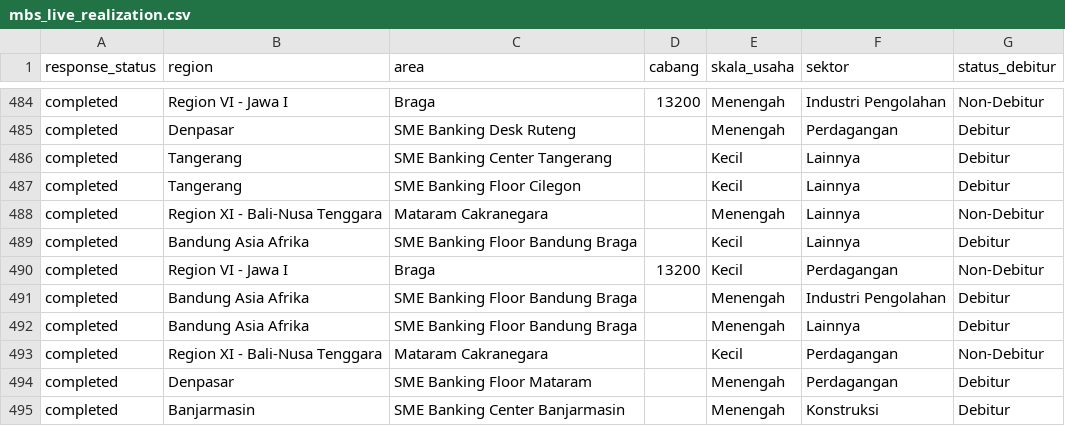
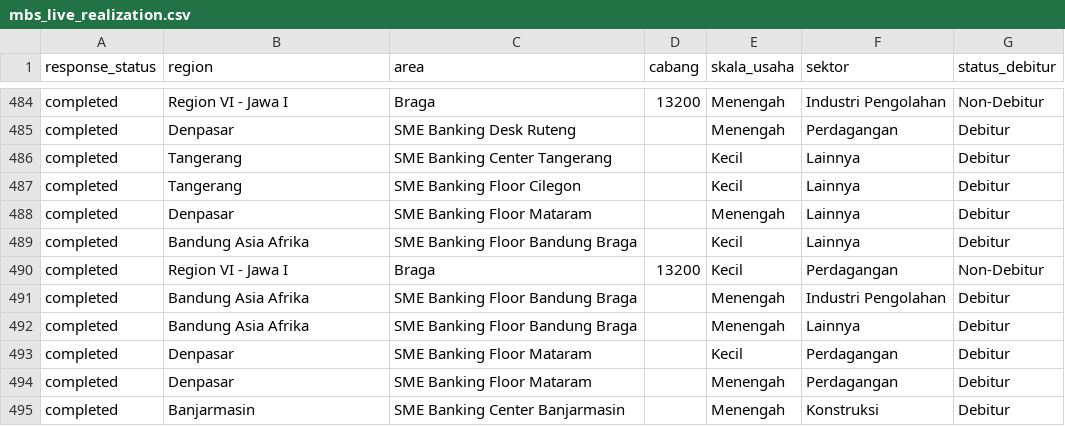
Before and after one commit to yehezkielgemini1/MBS-2026-Tracker, a CSV file: data/mbs_live_realization.csv, drawn as a sheet; only a part is shown, gaps mark what is left out.

Commit message:
Auto-refresh data 2026-06-23 10:00 WIB

```diff
--- a/data/mbs_live_realization.csv
+++ b/data/mbs_live_realization.csv
@@ -487,3 +487,3 @@ completed,Tangerang,SME Banking Center Tangerang,,Kecil,Lainnya,Debitur
 completed,Tangerang,SME Banking Floor Cilegon,,Kecil,Lainnya,Debitur
-completed,Region XI   - Bali-Nusa Tenggara,Mataram Cakranegara,,Menengah,Lainnya,Non-Debitur
+completed,Denpasar,SME Banking Floor Mataram,,Menengah,Lainnya,Debitur
 completed,Bandung Asia Afrika,SME Banking Floor Bandung Braga,,Kecil,Lainnya,Debitur
@@ -492,3 +492,3 @@ completed,Bandung Asia Afrika,SME Banking Floor Bandung Braga,,Menengah,Industri
 completed,Bandung Asia Afrika,SME Banking Floor Bandung Braga,,Menengah,Lainnya,Debitur
-completed,Region XI   - Bali-Nusa Tenggara,Mataram Cakranegara,,Kecil,Perdagangan,Non-Debitur
+completed,Denpasar,SME Banking Floor Mataram,,Kecil,Perdagangan,Debitur
 completed,Denpasar,SME Banking Floor Mataram,,Menengah,Perdagangan,Debitur
```
Also changed, not shown: 1 other file.
